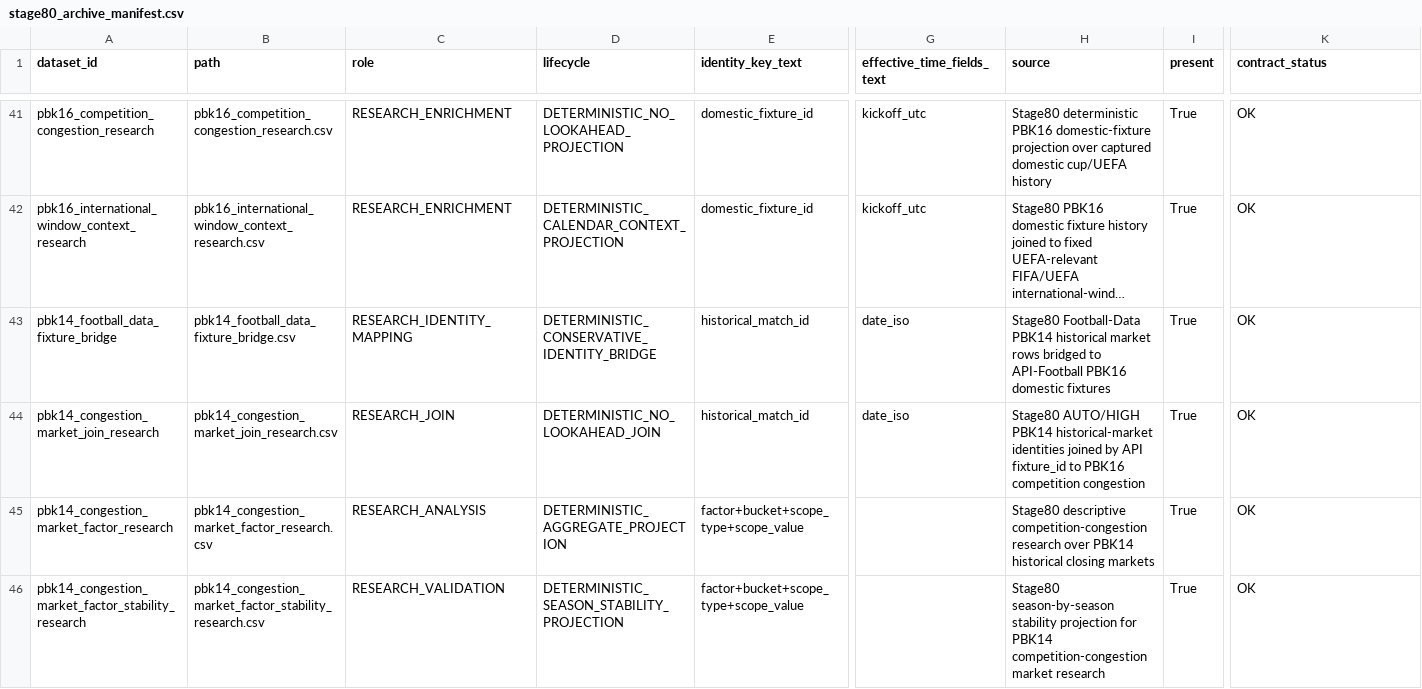
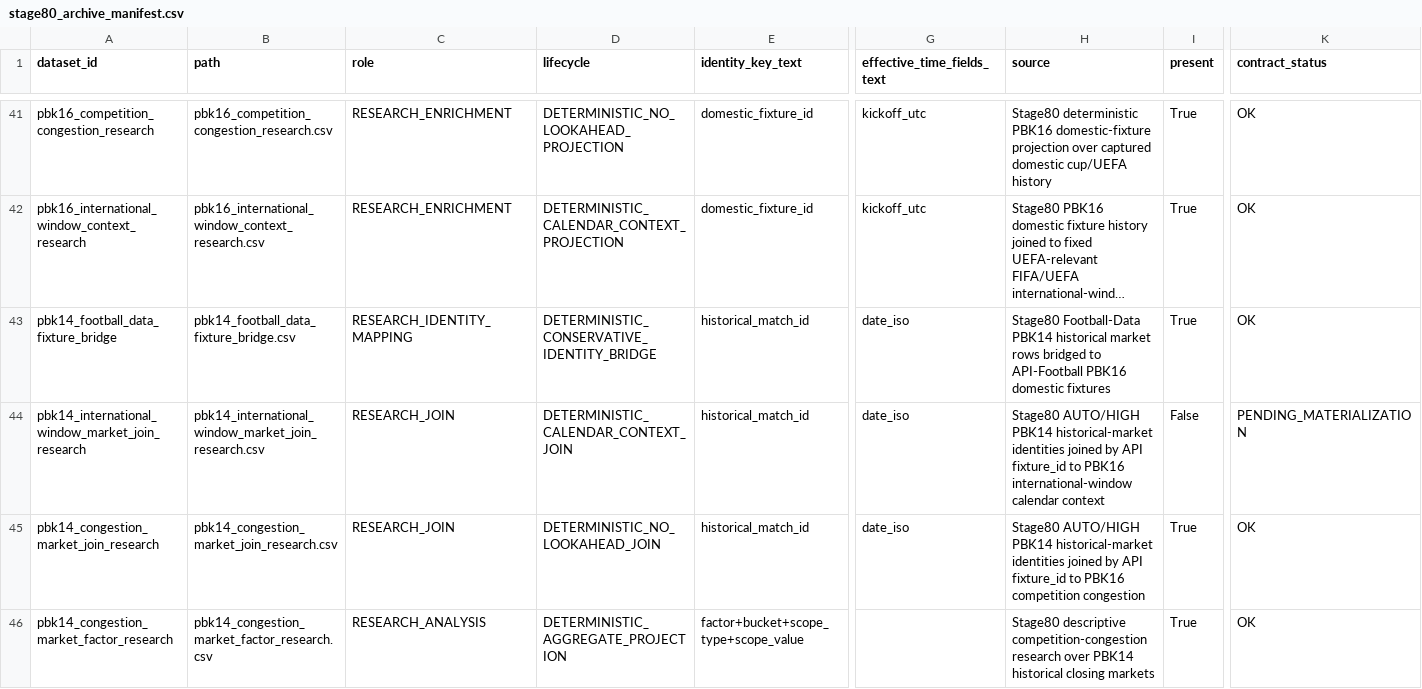
Before and after one commit to nekakoval-crypto/football-data-bridge, a CSV file: ops/stage80_archive_manifest.csv, drawn as a sheet; only a part is shown, gaps mark what is left out; the shorter side is filled out with more unchanged rows; long unchanged cells end in …; rows hold the shown columns only; the diff names each change by its address in the sheet, - before the commit and + after, or states it on an @@ line.

Commit message:
Stage 80 archive layers update

```diff
--- a/ops/stage80_archive_manifest.csv
+++ b/ops/stage80_archive_manifest.csv
+row 44: pbk14_international_window_market_join_research | pbk14_international_window_market_join_research.csv | RESEARCH_JOIN | DETERMINISTIC_CALENDAR_CONTEXT_JOIN | historical_match_id | date_iso | Stage80 AUTO/HIGH PBK14 historical-market identities joined by API fixture_id to PBK16 international-window calendar context | False | PENDING_MATERIALIZATION
```
Also changed, not shown: 6 other files.
